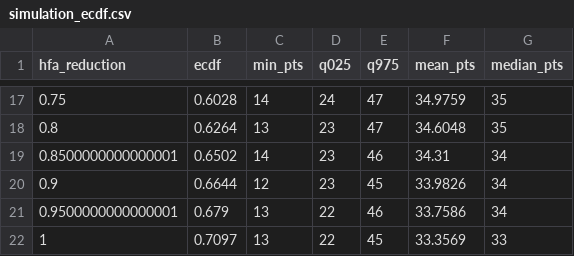
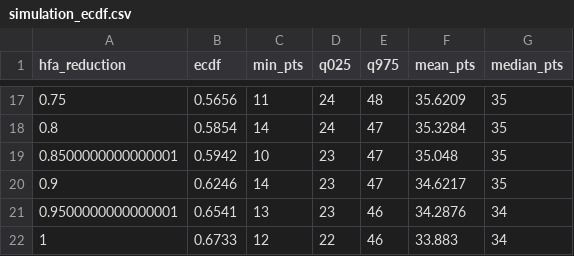
Before and after one commit to lbenz730/soccer_hfa, a CSV file: english_premier_league/sims/simulation_ecdf.csv, drawn as a sheet; only a part is shown, gaps mark what is left out; the diff covers the shown part only.

```diff
--- a/english_premier_league/sims/simulation_ecdf.csv
+++ b/english_premier_league/sims/simulation_ecdf.csv
@@ -17,6 +17,6 @@ hfa_reduction,ecdf,min_pts,q025,q975,mean_pts,median_pts
-0.75,0.6028,14,24,47,34.9759,35
-0.8,0.6264,13,23,47,34.6048,35
-0.8500000000000001,0.6502,14,23,46,34.31,34
-0.9,0.6644,12,23,45,33.9826,34
-0.9500000000000001,0.679,13,22,46,33.7586,34
-1,0.7097,13,22,45,33.3569,33
+0.75,0.5656,11,24,48,35.6209,35
+0.8,0.5854,14,24,47,35.3284,35
+0.8500000000000001,0.5942,10,23,47,35.048,35
+0.9,0.6246,14,23,47,34.6217,35
+0.9500000000000001,0.6541,13,23,46,34.2876,34
+1,0.6733,12,22,46,33.883,34
```
Also changed, not shown: 76 edited cells elsewhere in this file, english_league_championship/sims/simulation_ecdf.csv, italy_serie_a/sims/simulation_ecdf.csv, 51 other files.
